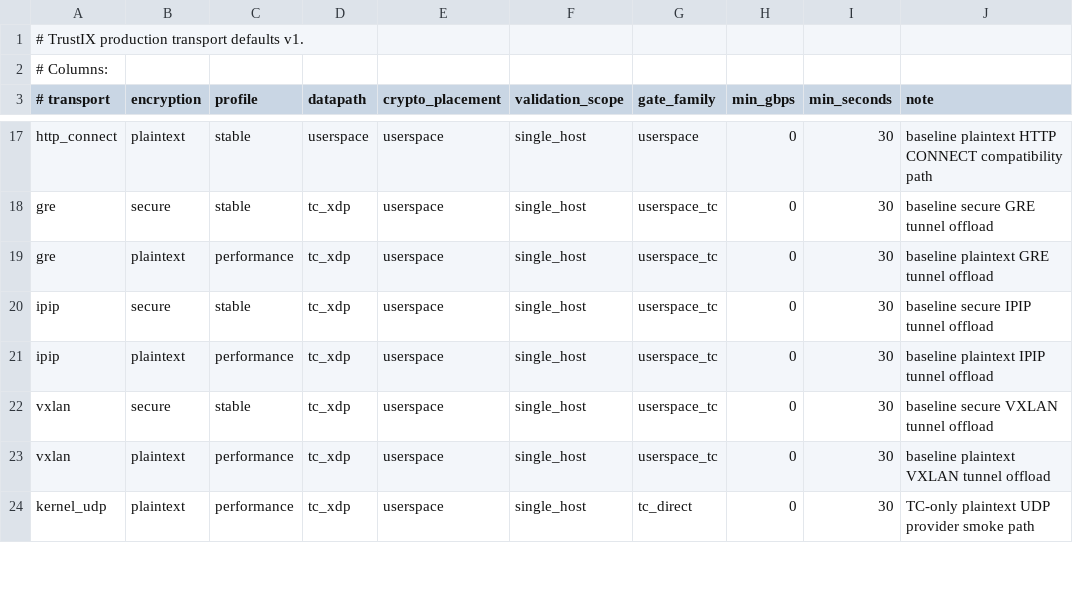
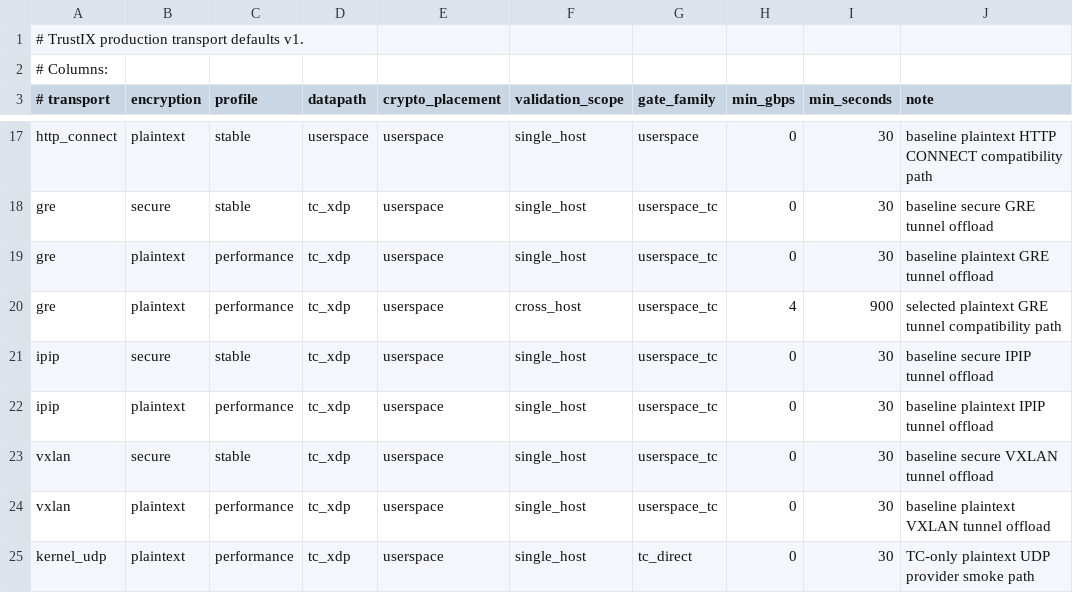
Before and after one commit to Unicode01/TrustIX, a TSV file: scripts/production-transport-defaults.tsv, drawn as a sheet; only a part is shown, gaps mark what is left out.

```diff
--- a/scripts/production-transport-defaults.tsv
+++ b/scripts/production-transport-defaults.tsv
@@ -19,2 +19,3 @@ gre	secure	stable	tc_xdp	userspace	single_host	userspace_tc	0	30	baseline secure
 gre	plaintext	performance	tc_xdp	userspace	single_host	userspace_tc	0	30	baseline plaintext GRE tunnel offload
+gre	plaintext	performance	tc_xdp	userspace	cross_host	userspace_tc	4	900	selected plaintext GRE tunnel compatibility path
 ipip	secure	stable	tc_xdp	userspace	single_host	userspace_tc	0	30	baseline secure IPIP tunnel offload
```
Also changed, not shown: scripts/production-transport-evidence.tsv, 3 other files.
